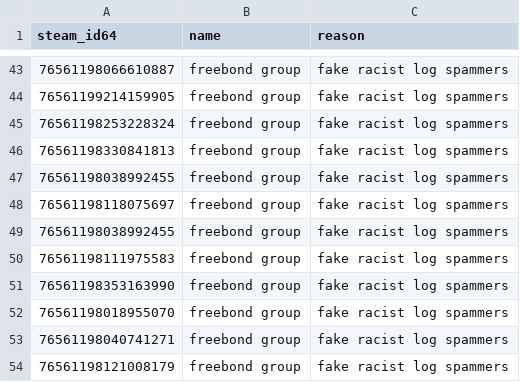
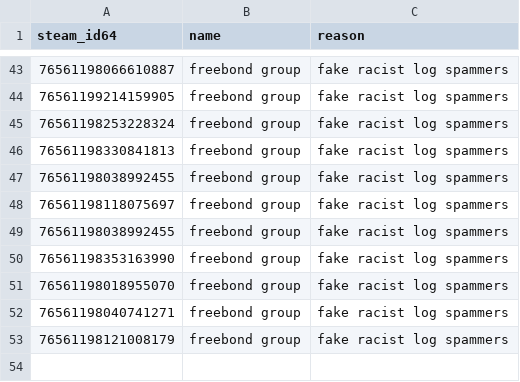
Before and after one commit to Arie/serveme, a CSV file: doc/banned_steam_ids.csv, drawn as a sheet; only a part is shown, gaps mark what is left out; the diff names each change by its address in the sheet, - before the commit and + after, or states it on an @@ line.

Commit message:
Remove lizard https://rgl.gg/Public/PlayerProfile.aspx?p=76561198111975583

```diff
--- a/doc/banned_steam_ids.csv
+++ b/doc/banned_steam_ids.csv
-row 50: 76561198111975583 | freebond group | fake racist log spammers
```
